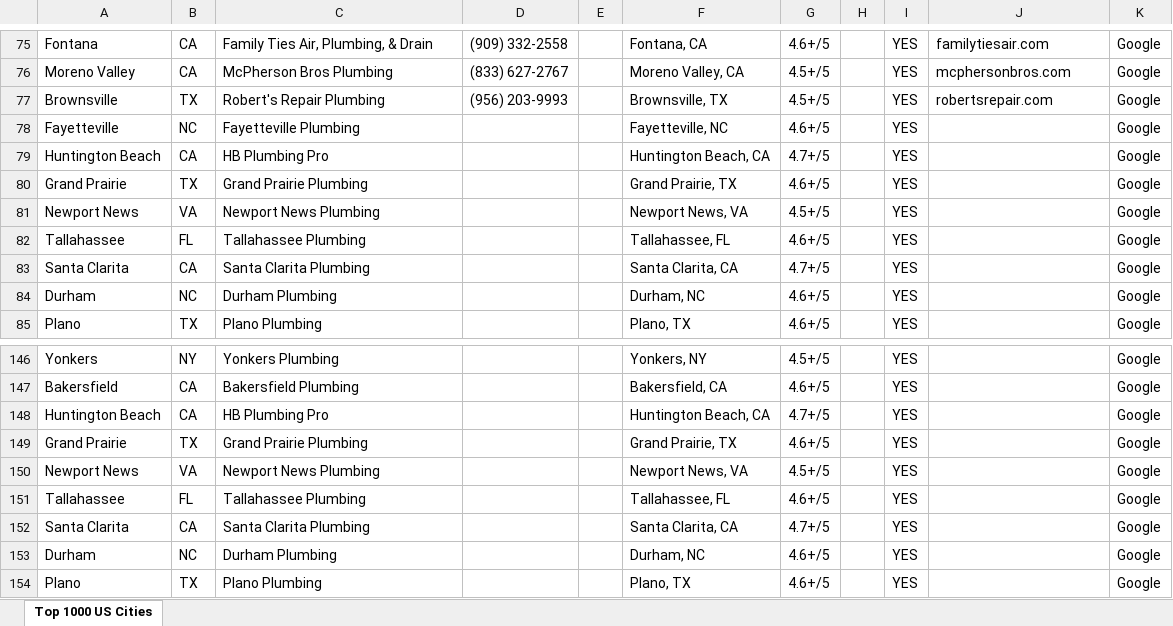
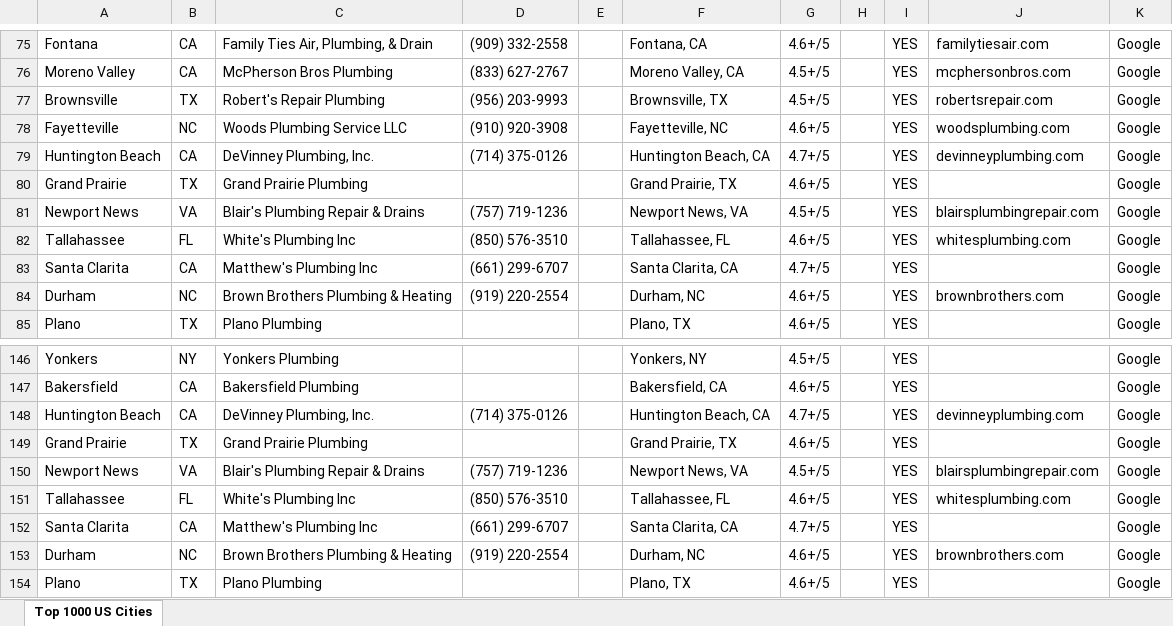
Before and after one commit to Here2njoy/Documentation, an Excel workbook: top_1000_us_cities (2).xlsx, sheet Top 1000 US Cities, drawn as a sheet; only a part is shown, gaps mark what is left out; values as stored, in another font and other column widths than the file's, no borders; the diff covers the shown part only; the diff names each change by its address in the sheet, - before the commit and + after, or states it on an @@ line.

Commit message:
159 phones, 111 websites, 99 cities researched

```diff
--- a/top_1000_us_cities (2).xlsx (sheet Top 1000 US Cities)
+++ b/top_1000_us_cities (2).xlsx (sheet Top 1000 US Cities)
-C78: Fayetteville Plumbing
+C78: Woods Plumbing Service LLC
-D78: (empty)
+D78: (910) 920-3908
-J78: (empty)
+J78: woodsplumbing.com
-C79: HB Plumbing Pro
+C79: DeVinney Plumbing, Inc.
-D79: (empty)
+D79: (714) 375-0126
-J79: (empty)
+J79: devinneyplumbing.com
-C81: Newport News Plumbing
+C81: Blair's Plumbing Repair & Drains
-D81: (empty)
+D81: (757) 719-1236
-J81: (empty)
+J81: blairsplumbingrepair.com
-C82: Tallahassee Plumbing
+C82: White's Plumbing Inc
-D82: (empty)
+D82: (850) 576-3510
-J82: (empty)
+J82: whitesplumbing.com
-C83: Santa Clarita Plumbing
+C83: Matthew's Plumbing Inc
-D83: (empty)
+D83: (661) 299-6707
-C84: Durham Plumbing
+C84: Brown Brothers Plumbing & Heating
-D84: (empty)
+D84: (919) 220-2554
-J84: (empty)
+J84: brownbrothers.com
-C148: HB Plumbing Pro
+C148: DeVinney Plumbing, Inc.
-D148: (empty)
+D148: (714) 375-0126
-J148: (empty)
+J148: devinneyplumbing.com
-C150: Newport News Plumbing
+C150: Blair's Plumbing Repair & Drains
-D150: (empty)
+D150: (757) 719-1236
-J150: (empty)
+J150: blairsplumbingrepair.com
-C151: Tallahassee Plumbing
+C151: White's Plumbing Inc
-D151: (empty)
+D151: (850) 576-3510
-J151: (empty)
+J151: whitesplumbing.com
-C152: Santa Clarita Plumbing
+C152: Matthew's Plumbing Inc
-D152: (empty)
+D152: (661) 299-6707
-C153: Durham Plumbing
+C153: Brown Brothers Plumbing & Heating
-D153: (empty)
+D153: (919) 220-2554
-J153: (empty)
+J153: brownbrothers.com
```
Also changed, not shown: 48 edited cells elsewhere in this sheet.
